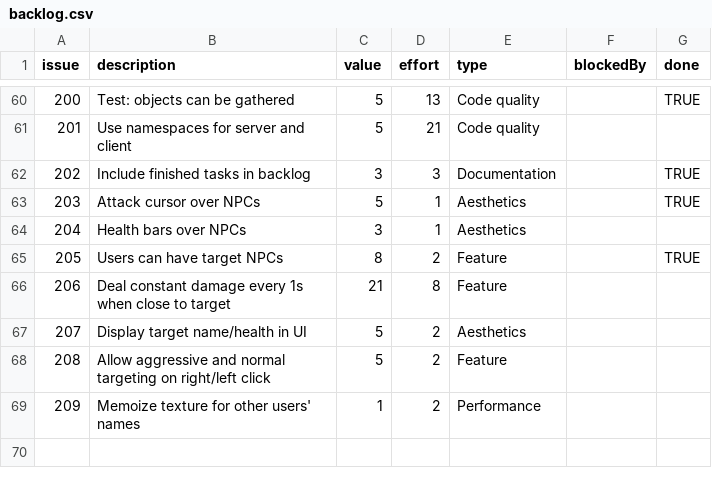
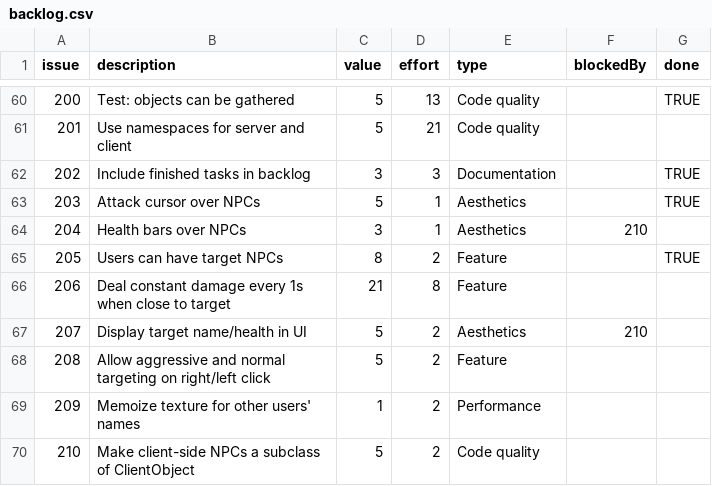
Before and after one commit to timgurto/Hellas, a CSV file: doc/backlog/backlog.csv, drawn as a sheet; only a part is shown, gaps mark what is left out.

Commit message:
Update backlog

```diff
--- a/doc/backlog/backlog.csv
+++ b/doc/backlog/backlog.csv
@@ -63,7 +63,8 @@ issue,description,value,effort,type,blockedBy,done
 203,Attack cursor over NPCs,5,1,Aesthetics,,TRUE
-204,Health bars over NPCs,3,1,Aesthetics,,
+204,Health bars over NPCs,3,1,Aesthetics,210,
 205,Users can have target NPCs,8,2,Feature,,TRUE
 206,Deal constant damage every 1s when close to target,21,8,Feature,,
-207,Display target name/health in UI,5,2,Aesthetics,,
+207,Display target name/health in UI,5,2,Aesthetics,210,
 208,Allow aggressive and normal targeting on right/left click,5,2,Feature,,
 209,Memoize texture for other users' names,1,2,Performance,,
+210,Make client-side NPCs a subclass of ClientObject,5,2,Code quality,,
```
